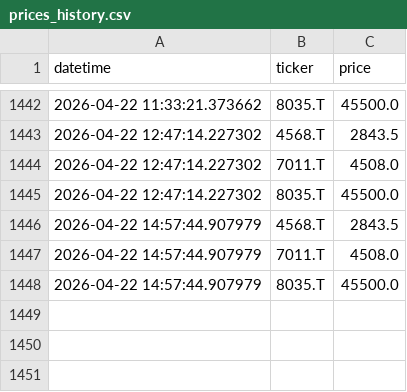
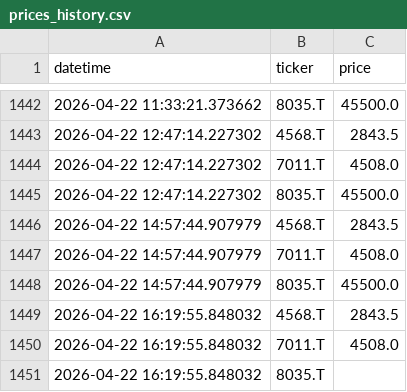
Before and after one commit to MWP1515/WEFF-Tracker-New, a CSV file: prices_history.csv, drawn as a sheet; only a part is shown, gaps mark what is left out; the diff names each change by its address in the sheet, - before the commit and + after, or states it on an @@ line.

```diff
--- a/prices_history.csv
+++ b/prices_history.csv
+row 1449: 2026-04-22 16:19:55.848032 | 4568.T | 2843.5
+row 1450: 2026-04-22 16:19:55.848032 | 7011.T | 4508.0
+row 1451: 2026-04-22 16:19:55.848032 | 8035.T
```
Also changed, not shown: portfolio_value_history.csv.
